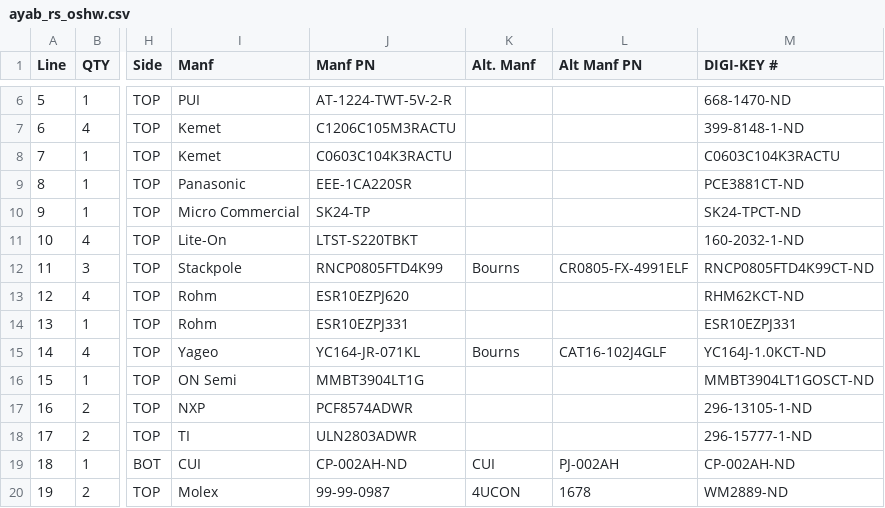
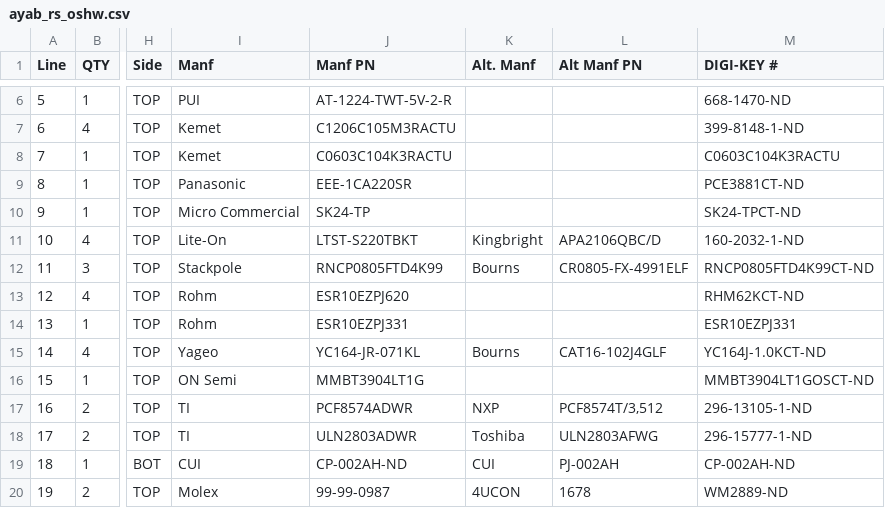
Before and after one commit to AllYarnsAreBeautiful/ayab-hardware, a CSV file: Shieldv2x/assembly/ayab_rs_oshw.csv, drawn as a sheet; only a part is shown, gaps mark what is left out; the diff names each change by its address in the sheet, - before the commit and + after, or states it on an @@ line.

Commit message:
further updates to BOM -- alternate part numbers

```diff
--- a/Shieldv2x/assembly/ayab_rs_oshw.csv
+++ b/Shieldv2x/assembly/ayab_rs_oshw.csv
-K11 (Alt. Manf): (empty)
+K11 (Alt. Manf): Kingbright
-L11 (Alt Manf PN): (empty)
+L11 (Alt Manf PN): APA2106QBC/D
-I17 (Manf): NXP
+I17 (Manf): TI
-K17 (Alt. Manf): (empty)
+K17 (Alt. Manf): NXP
-L17 (Alt Manf PN): (empty)
+L17 (Alt Manf PN): PCF8574T/3,512
-K18 (Alt. Manf): (empty)
+K18 (Alt. Manf): Toshiba
-L18 (Alt Manf PN): (empty)
+L18 (Alt Manf PN): ULN2803AFWG
```
